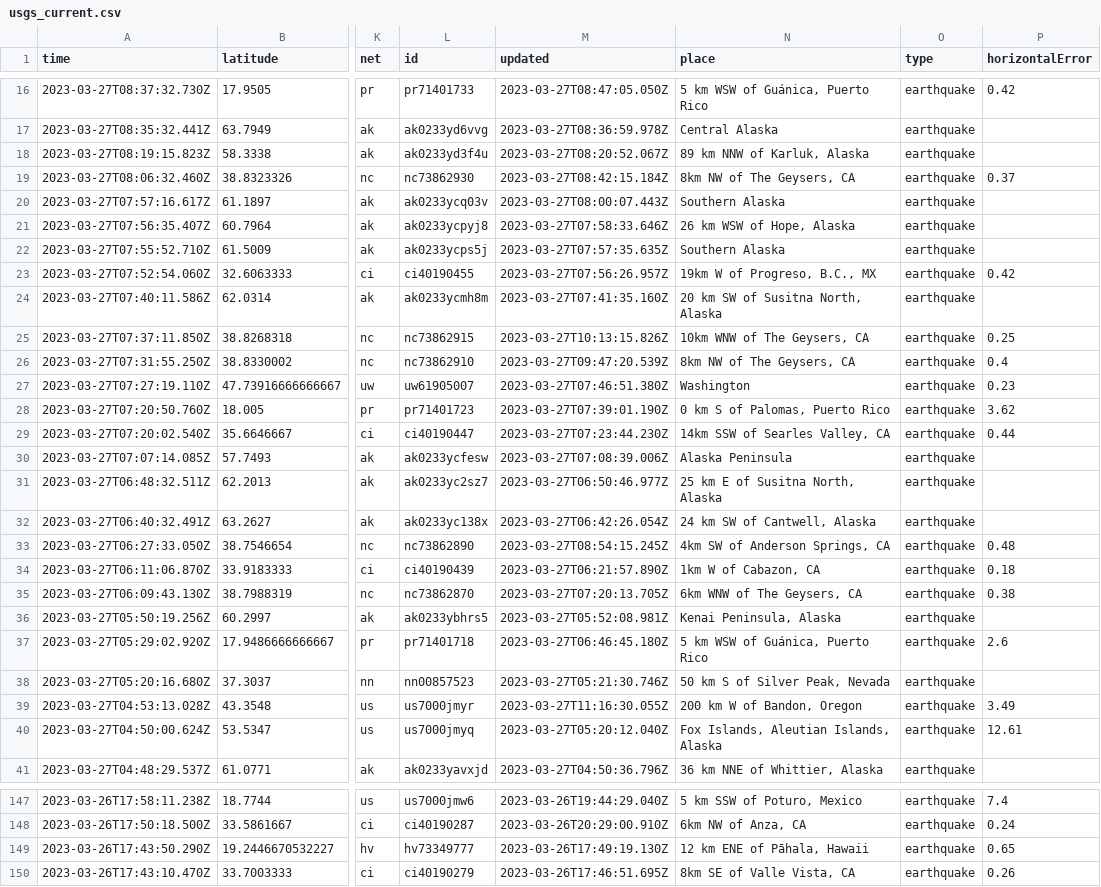
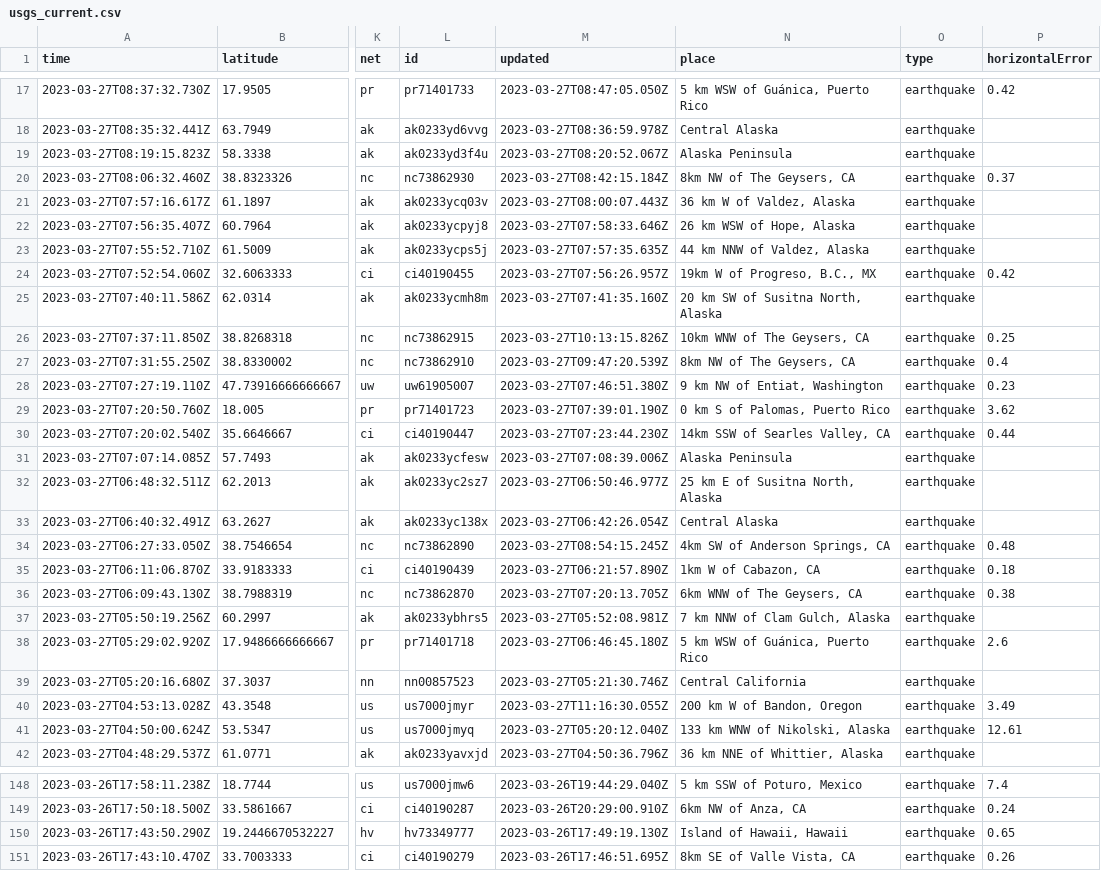
Before and after one commit to jemmastephenson/my-data-robot, a CSV file: usgs_current.csv, drawn as a sheet; only a part is shown, gaps mark what is left out; addresses are those after the commit; the diff covers the shown part only; the diff names each change by its address in the sheet, - before the commit and + after, or states it on an @@ line.

```diff
--- a/usgs_current.csv
+++ b/usgs_current.csv
-N19 (place): 89 km NNW of Karluk, Alaska
+N19 (place): Alaska Peninsula
-N21 (place): Southern Alaska
+N21 (place): 36 km W of Valdez, Alaska
-N23 (place): Southern Alaska
+N23 (place): 44 km NNW of Valdez, Alaska
-N28 (place): Washington
+N28 (place): 9 km NW of Entiat, Washington
-N33 (place): 24 km SW of Cantwell, Alaska
+N33 (place): Central Alaska
-N37 (place): Kenai Peninsula, Alaska
+N37 (place): 7 km NNW of Clam Gulch, Alaska
-N39 (place): 50 km S of Silver Peak, Nevada
+N39 (place): Central California
-N41 (place): Fox Islands, Aleutian Islands, Alaska
+N41 (place): 133 km WNW of Nikolski, Alaska
-N150 (place): 12 km ENE of Pāhala, Hawaii
+N150 (place): Island of Hawaii, Hawaii
```
Also changed, not shown: 1 added row, 1 removed row and 21 edited cells elsewhere in this file.
